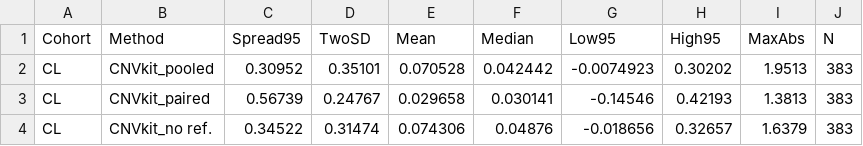
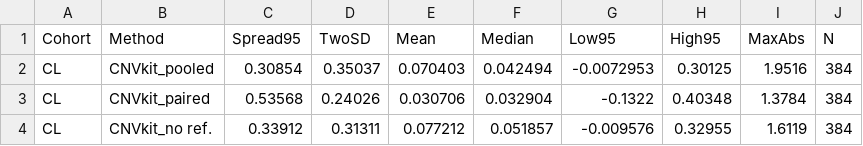
Before and after one commit to etal/cnvkit-examples, a CSV file: cl_compare.stats.csv, drawn as a sheet.

```diff
--- a/cl_compare.stats.csv
+++ b/cl_compare.stats.csv
@@ -1,4 +1,4 @@
 Cohort	Method	Spread95	TwoSD	Mean	Median	Low95	High95	MaxAbs	N
-CL	CNVkit_pooled	0.30952	0.35101	0.070528	0.042442	-0.0074923	0.30202	1.9513	383
-CL	CNVkit_paired	0.56739	0.24767	0.029658	0.030141	-0.14546	0.42193	1.3813	383
-CL	CNVkit_no ref.	0.34522	0.31474	0.074306	0.04876	-0.018656	0.32657	1.6379	383
+CL	CNVkit_pooled	0.30854	0.35037	0.070403	0.042494	-0.0072953	0.30125	1.9516	384
+CL	CNVkit_paired	0.53568	0.24026	0.030706	0.032904	-0.1322	0.40348	1.3784	384
+CL	CNVkit_no ref.	0.33912	0.31311	0.077212	0.051857	-0.009576	0.32955	1.6119	384
```
Also changed, not shown: compare/comparison.stats.csv, 6 other files.
